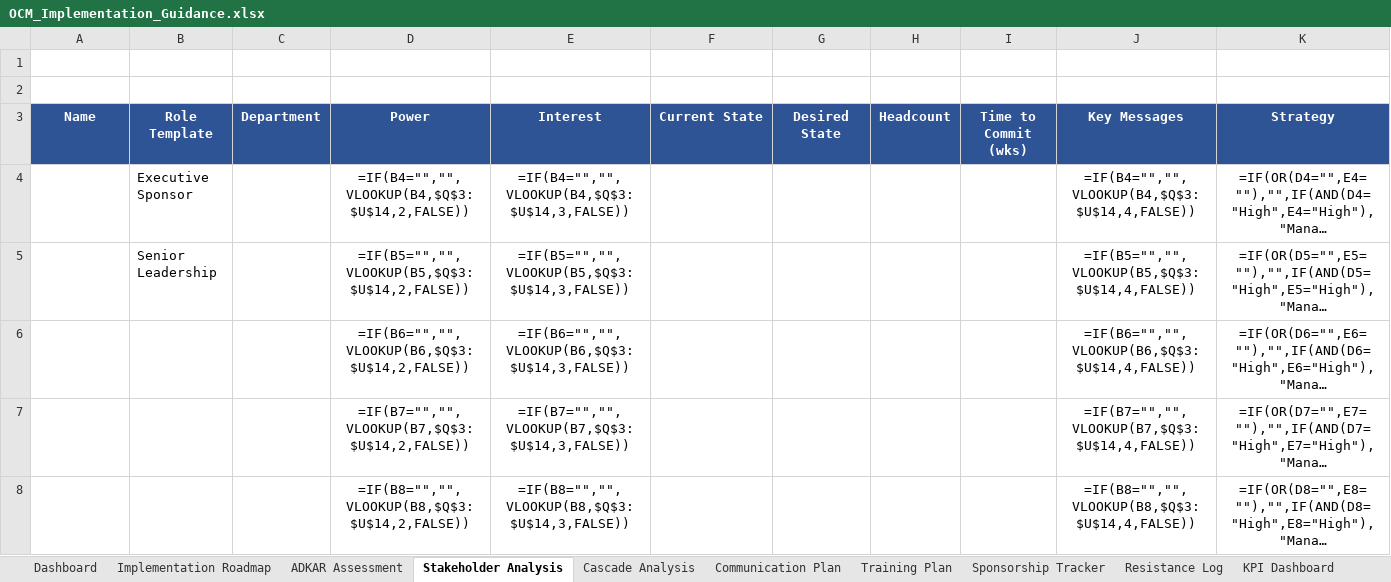
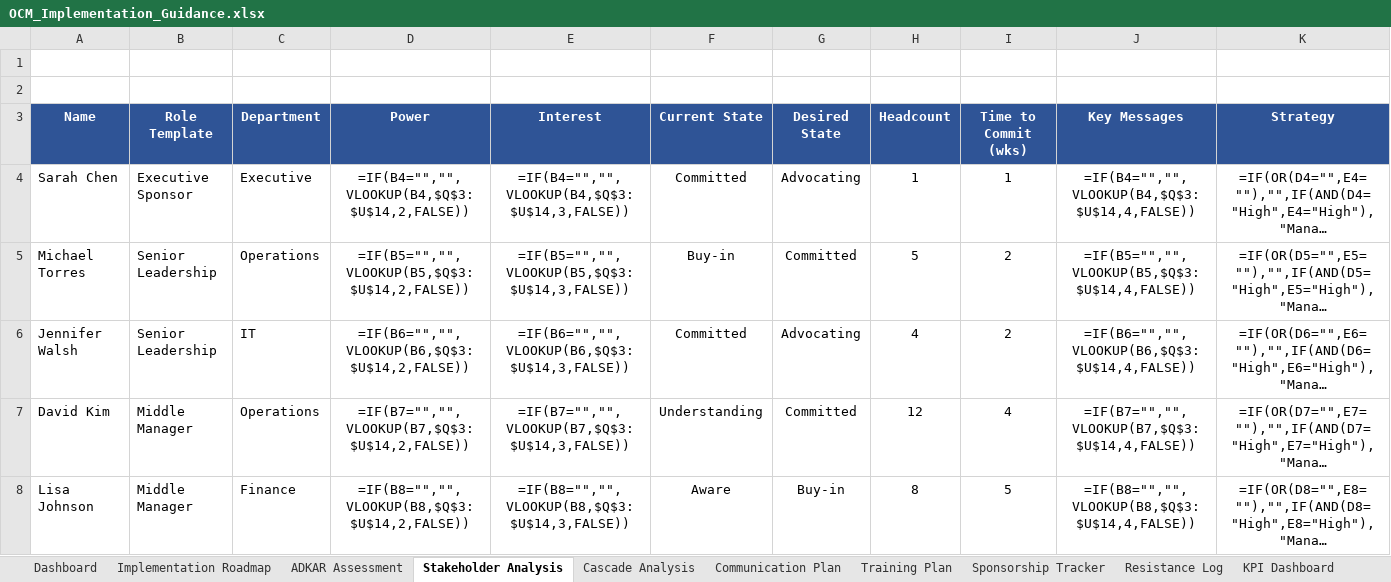
Before and after one commit to zettai-seigi/OrganizationalChangeManagementHandbook, an Excel workbook: docs/assets/downloads/OCM_Implementation_Guidance.xlsx, sheet Stakeholder Analysis, drawn as a sheet; only a part is shown; long unchanged cells end in …; values as stored, in another font and other column widths than the file's, no borders; formulas without a stored value are shown as written; the diff covers the shown part only; the diff names each change by its address in the sheet, - before the commit and + after, or states it on an @@ line.

```diff
--- a/docs/assets/downloads/OCM_Implementation_Guidance.xlsx (sheet Stakeholder Analysis)
+++ b/docs/assets/downloads/OCM_Implementation_Guidance.xlsx (sheet Stakeholder Analysis)
-A4 (Name): (empty)
+A4 (Name): Sarah Chen
-C4 (Department): (empty)
+C4 (Department): Executive
-F4 (Current State): (empty)
+F4 (Current State): Committed
-G4 (Desired State): (empty)
+G4 (Desired State): Advocating
-H4 (Headcount): (empty)
+H4 (Headcount): 1
-I4 (Time to Commit (wks)): (empty)
+I4 (Time to Commit (wks)): 1
-A5 (Name): (empty)
+A5 (Name): Michael Torres
-C5 (Department): (empty)
+C5 (Department): Operations
-F5 (Current State): (empty)
+F5 (Current State): Buy-in
-G5 (Desired State): (empty)
+G5 (Desired State): Committed
-H5 (Headcount): (empty)
+H5 (Headcount): 5
-I5:I6 (Time to Commit (wks)): (empty)
+I5:I6 (Time to Commit (wks)): 2
-A6 (Name): (empty)
+A6 (Name): Jennifer Walsh
-B6 (Role Template): (empty)
+B6 (Role Template): Senior Leadership
-C6 (Department): (empty)
+C6 (Department): IT
-F6 (Current State): (empty)
+F6 (Current State): Committed
-G6 (Desired State): (empty)
+G6 (Desired State): Advocating
-H6 (Headcount): (empty)
+H6 (Headcount): 4
-A7 (Name): (empty)
+A7 (Name): David Kim
-B7:B8 (Role Template): (empty)
+B7:B8 (Role Template): Middle Manager
-C7 (Department): (empty)
+C7 (Department): Operations
-F7 (Current State): (empty)
+F7 (Current State): Understanding
-G7 (Desired State): (empty)
+G7 (Desired State): Committed
-H7 (Headcount): (empty)
+H7 (Headcount): 12
-I7 (Time to Commit (wks)): (empty)
+I7 (Time to Commit (wks)): 4
-A8 (Name): (empty)
+A8 (Name): Lisa Johnson
-C8 (Department): (empty)
+C8 (Department): Finance
-F8 (Current State): (empty)
+F8 (Current State): Aware
-G8 (Desired State): (empty)
+G8 (Desired State): Buy-in
-H8 (Headcount): (empty)
+H8 (Headcount): 8
-I8 (Time to Commit (wks)): (empty)
+I8 (Time to Commit (wks)): 5
```
Also changed, not shown: 70 edited cells elsewhere in this sheet, sheet ADKAR Assessment, sheet Implementation Roadmap, sheet CSF Checklist, sheet Maturity Assessment, sheet KPI Dashboard, sheet Cascade Analysis.
